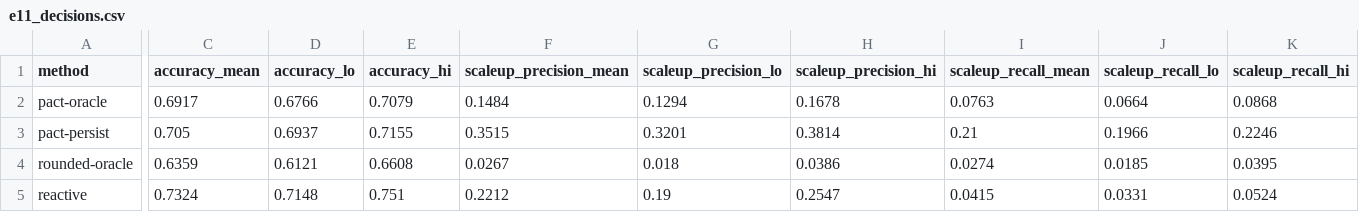
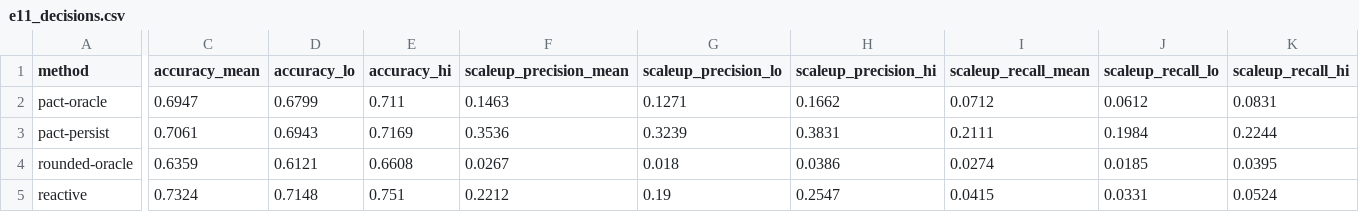
Before and after one commit to WannaLearnCodingForFun/pact-predictive-autoscaling, a CSV file: results/e11_decisions.csv, drawn as a sheet; only a part is shown, gaps mark what is left out; the diff covers the shown part only; the diff names each change by its address in the sheet, - before the commit and + after, or states it on an @@ line.

```diff
--- a/results/e11_decisions.csv
+++ b/results/e11_decisions.csv
-C2 (accuracy_mean): 0.6917
+C2 (accuracy_mean): 0.6947
-D2 (accuracy_lo): 0.6766
+D2 (accuracy_lo): 0.6799
-E2 (accuracy_hi): 0.7079
+E2 (accuracy_hi): 0.711
-F2 (scaleup_precision_mean): 0.1484
+F2 (scaleup_precision_mean): 0.1463
-G2 (scaleup_precision_lo): 0.1294
+G2 (scaleup_precision_lo): 0.1271
-H2 (scaleup_precision_hi): 0.1678
+H2 (scaleup_precision_hi): 0.1662
-I2 (scaleup_recall_mean): 0.0763
+I2 (scaleup_recall_mean): 0.0712
-J2 (scaleup_recall_lo): 0.0664
+J2 (scaleup_recall_lo): 0.0612
-K2 (scaleup_recall_hi): 0.0868
+K2 (scaleup_recall_hi): 0.0831
-C3 (accuracy_mean): 0.705
+C3 (accuracy_mean): 0.7061
-D3 (accuracy_lo): 0.6937
+D3 (accuracy_lo): 0.6943
-E3 (accuracy_hi): 0.7155
+E3 (accuracy_hi): 0.7169
-F3 (scaleup_precision_mean): 0.3515
+F3 (scaleup_precision_mean): 0.3536
-G3 (scaleup_precision_lo): 0.3201
+G3 (scaleup_precision_lo): 0.3239
-H3 (scaleup_precision_hi): 0.3814
+H3 (scaleup_precision_hi): 0.3831
-I3 (scaleup_recall_mean): 0.21
+I3 (scaleup_recall_mean): 0.2111
-J3 (scaleup_recall_lo): 0.1966
+J3 (scaleup_recall_lo): 0.1984
-K3 (scaleup_recall_hi): 0.2246
+K3 (scaleup_recall_hi): 0.2244
```
Also changed, not shown: 18 edited cells elsewhere in this file, results/e10_per_workload.csv, results/e12_coldstart.csv, 17 other files.
